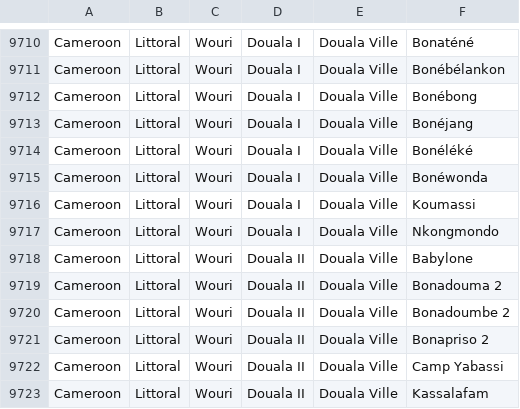
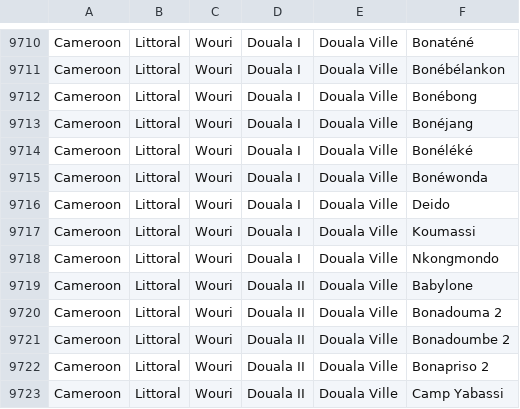
Before and after one commit to jembi/cameroon-bahmni-metadata, a CSV file: configuration/addresshierarchy/address-hierarchy-entries.csv, drawn as a sheet; only a part is shown, gaps mark what is left out; the shorter side is filled out with more unchanged rows; the diff names each change by its address in the sheet, - before the commit and + after, or states it on an @@ line.

Commit message:
COM-551 Add Deido village address

```diff
--- a/configuration/addresshierarchy/address-hierarchy-entries.csv
+++ b/configuration/addresshierarchy/address-hierarchy-entries.csv
+row 9716: Cameroon | Littoral | Wouri | Douala I | Douala Ville | Deido
```
